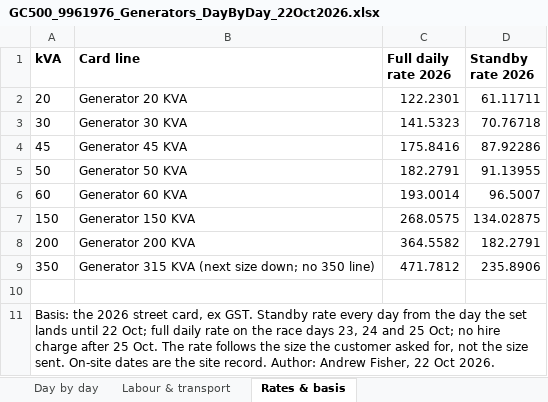
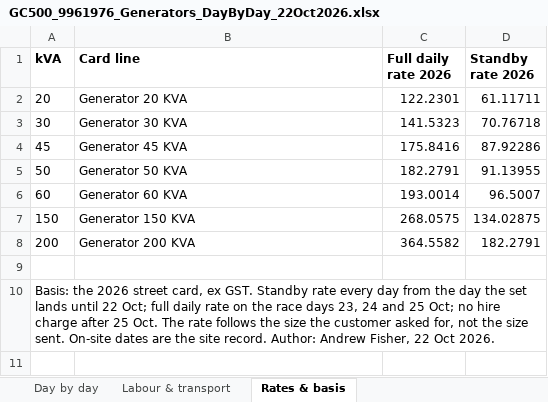
Before and after one commit to tatts29-svg/fish, an Excel workbook: 03_GC500_Delivery_Control/review_22Oct2026_baseplan6_schedule13/GC500_9961976_Generators_DayByDay_22Oct2026.xlsx, sheet Rates & basis, drawn as a sheet; values as stored, in another font and other column widths than the file's, no borders; the diff names each change by its address in the sheet, - before the commit and + after, or states it on an @@ line.

```diff
--- a/03_GC500_Delivery_Control/review_22Oct2026_baseplan6_schedule13/GC500_9961976_Generators_DayByDay_22Oct2026.xlsx (sheet Rates & basis)
+++ b/03_GC500_Delivery_Control/review_22Oct2026_baseplan6_schedule13/GC500_9961976_Generators_DayByDay_22Oct2026.xlsx (sheet Rates & basis)
-row 9: 350 | Generator 315 KVA (next size down; no 350 line) | 471.7812 | 235.8906
```
Also changed, not shown: sheet Day by day, sheet Labour & transport, 1 other file.
